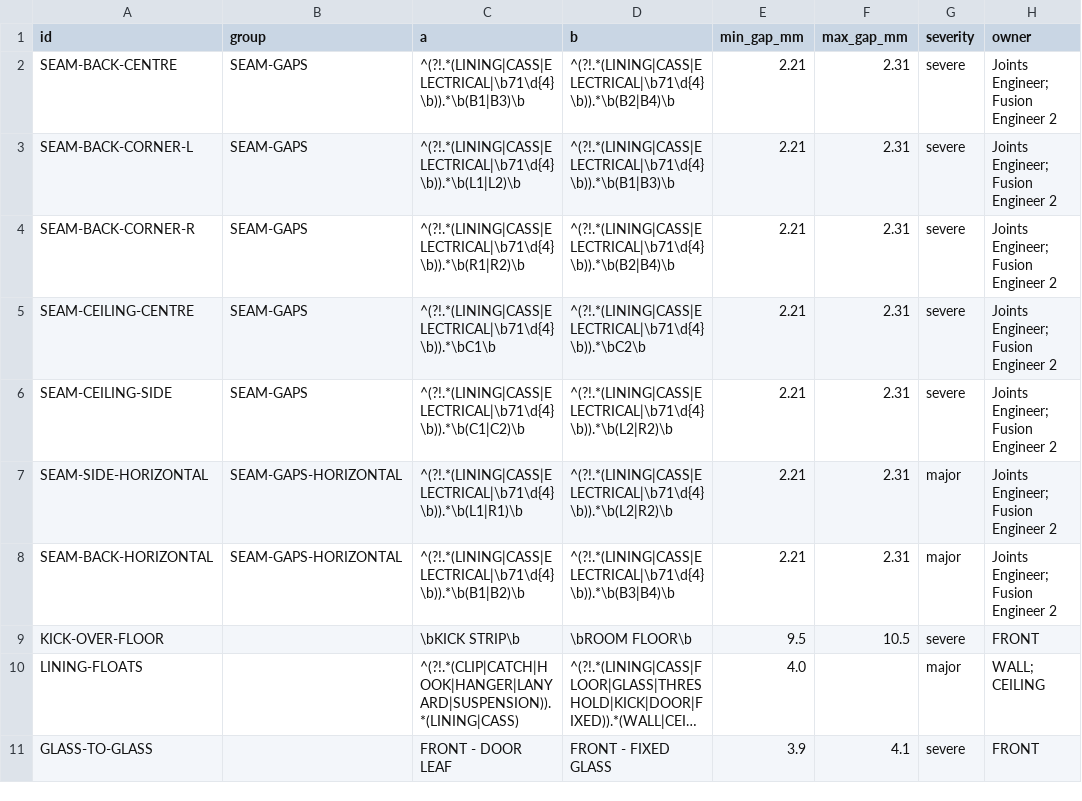
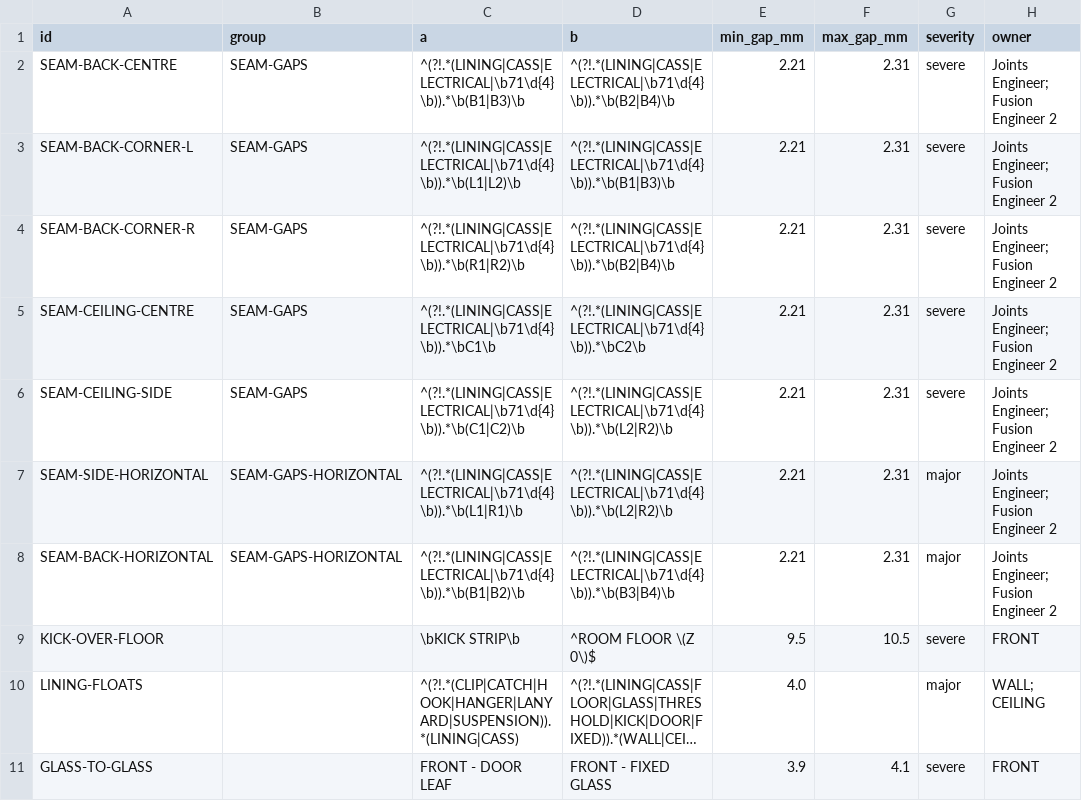
Before and after one commit to autonomous-ai/spaceship, a CSV file: v2/04-Checks/config/gap-rules.csv, drawn as a sheet; only a part is shown; long unchanged cells end in …; the diff names each change by its address in the sheet, - before the commit and + after, or states it on an @@ line.

```diff
--- a/v2/04-Checks/config/gap-rules.csv
+++ b/v2/04-Checks/config/gap-rules.csv
-D9 (b): \bROOM FLOOR\b
+D9 (b): ^ROOM FLOOR \(Z 0\)$
```
Also changed, not shown: 2 other files.
